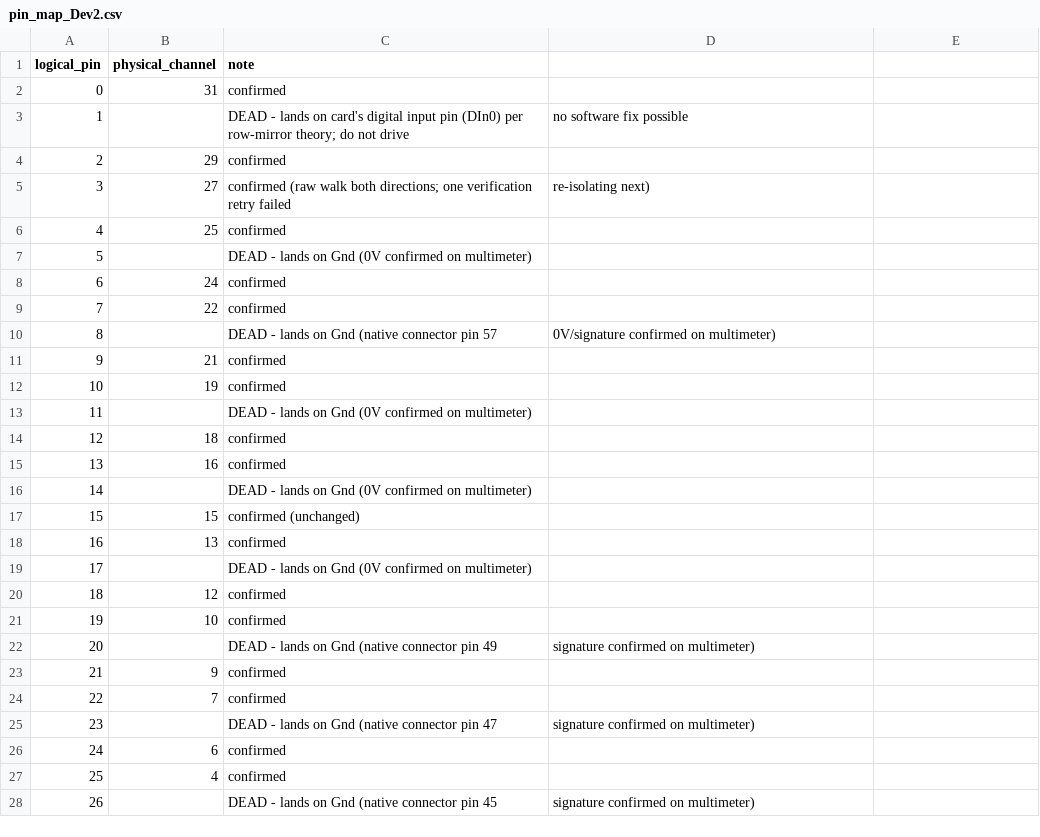
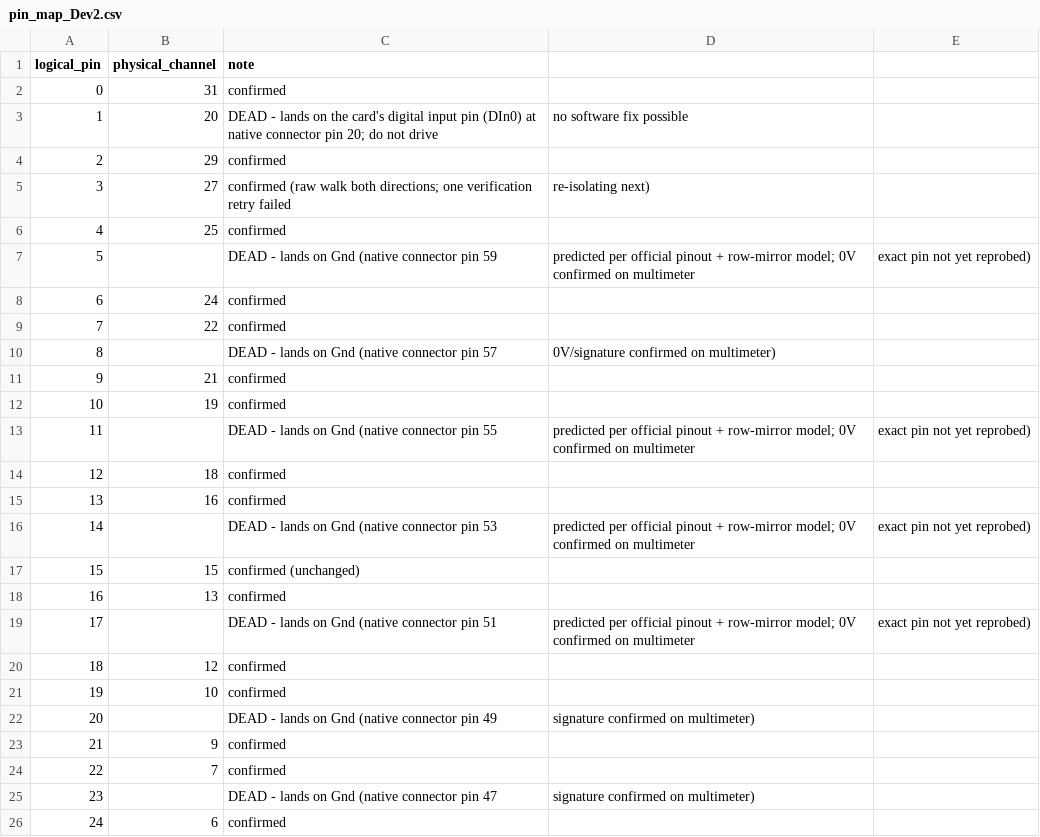
Before and after one commit to sidholt/YPL2026, a CSV file: code/UeiDaq_gui/pin_map_Dev2.csv, drawn as a sheet; only a part is shown; the shorter side is filled out with more unchanged rows.

```diff
--- a/code/UeiDaq_gui/pin_map_Dev2.csv
+++ b/code/UeiDaq_gui/pin_map_Dev2.csv
@@ -2,3 +2,3 @@ logical_pin,physical_channel,note
 0,31,confirmed
-1,,DEAD - lands on card's digital input pin (DIn0) per row-mirror theory; do not drive, no software fix possible
+1,20,DEAD - lands on the card's digital input pin (DIn0) at native connector pin 20; do not drive, no software fix possible
 2,29,confirmed
@@ -6,3 +6,3 @@ logical_pin,physical_channel,note
 4,25,confirmed
-5,,DEAD - lands on Gnd (0V confirmed on multimeter)
+5,,DEAD - lands on Gnd (native connector pin 59, predicted per official pinout + row-mirror model; 0V confirmed on multimeter, exact pin not yet reprobed)
 6,24,confirmed
@@ -12,9 +12,9 @@ logical_pin,physical_channel,note
 10,19,confirmed
-11,,DEAD - lands on Gnd (0V confirmed on multimeter)
+11,,DEAD - lands on Gnd (native connector pin 55, predicted per official pinout + row-mirror model; 0V confirmed on multimeter, exact pin not yet reprobed)
 12,18,confirmed
 13,16,confirmed
-14,,DEAD - lands on Gnd (0V confirmed on multimeter)
+14,,DEAD - lands on Gnd (native connector pin 53, predicted per official pinout + row-mirror model; 0V confirmed on multimeter, exact pin not yet reprobed)
 15,15,confirmed (unchanged)
 16,13,confirmed
-17,,DEAD - lands on Gnd (0V confirmed on multimeter)
+17,,DEAD - lands on Gnd (native connector pin 51, predicted per official pinout + row-mirror model; 0V confirmed on multimeter, exact pin not yet reprobed)
 18,12,confirmed
```
Also changed, not shown: 4 other files.
